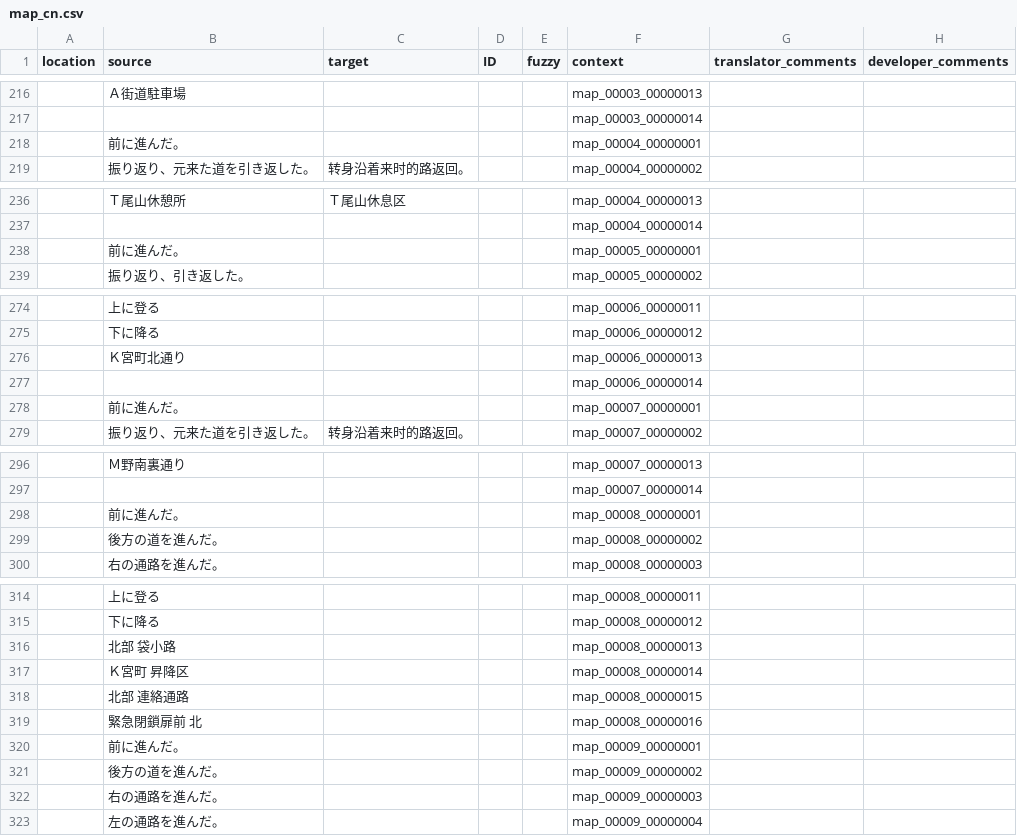
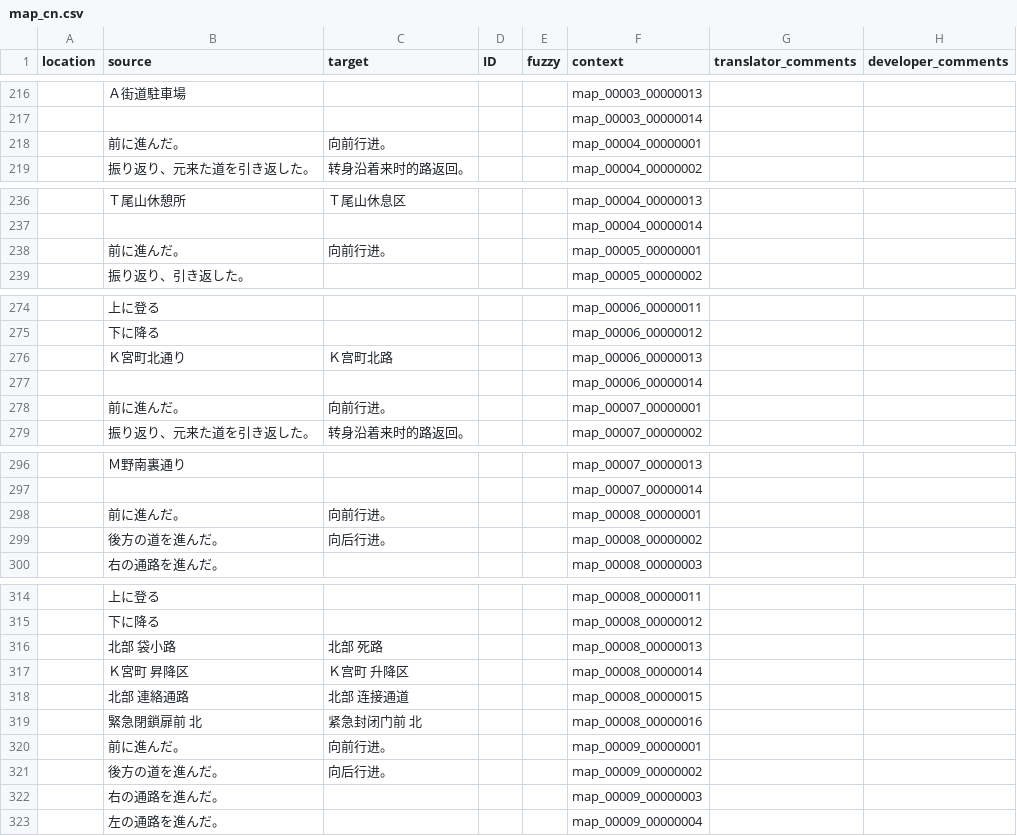
Before and after one commit to 999maip/shiin_test, a CSV file: text/map_cn.csv, drawn as a sheet; only a part is shown, gaps mark what is left out; the diff covers the shown part only.

```diff
--- a/text/map_cn.csv
+++ b/text/map_cn.csv
@@ -217,3 +217,3 @@ location,source,target,ID,fuzzy,context,translator_comments,developer_comments
 ,,,,,map_00003_00000014,,
-,前に進んだ。,,,,map_00004_00000001,,
+,前に進んだ。,向前行进。,,,map_00004_00000001,,
 ,振り返り、元来た道を引き返した。,转身沿着来时的路返回。,,,map_00004_00000002,,
@@ -237,3 +237,3 @@ location,source,target,ID,fuzzy,context,translator_comments,developer_comments
 ,,,,,map_00004_00000014,,
-,前に進んだ。,,,,map_00005_00000001,,
+,前に進んだ。,向前行进。,,,map_00005_00000001,,
 ,振り返り、引き返した。,,,,map_00005_00000002,,
@@ -275,5 +275,5 @@ location,source,target,ID,fuzzy,context,translator_comments,developer_comments
 ,下に降る,,,,map_00006_00000012,,
-,Ｋ宮町北通り,,,,map_00006_00000013,,
+,Ｋ宮町北通り,Ｋ宫町北路,,,map_00006_00000013,,
 ,,,,,map_00006_00000014,,
-,前に進んだ。,,,,map_00007_00000001,,
+,前に進んだ。,向前行进。,,,map_00007_00000001,,
 ,振り返り、元来た道を引き返した。,转身沿着来时的路返回。,,,map_00007_00000002,,
@@ -297,4 +297,4 @@ location,source,target,ID,fuzzy,context,translator_comments,developer_comments
 ,,,,,map_00007_00000014,,
-,前に進んだ。,,,,map_00008_00000001,,
-,後方の道を進んだ。,,,,map_00008_00000002,,
+,前に進んだ。,向前行进。,,,map_00008_00000001,,
+,後方の道を進んだ。,向后行进。,,,map_00008_00000002,,
 ,右の通路を進んだ。,,,,map_00008_00000003,,
@@ -315,8 +315,8 @@ location,source,target,ID,fuzzy,context,translator_comments,developer_comments
 ,下に降る,,,,map_00008_00000012,,
-,北部　袋小路,,,,map_00008_00000013,,
-,Ｋ宮町　昇降区,,,,map_00008_00000014,,
-,北部　連絡通路,,,,map_00008_00000015,,
-,緊急閉鎖扉前　北,,,,map_00008_00000016,,
-,前に進んだ。,,,,map_00009_00000001,,
-,後方の道を進んだ。,,,,map_00009_00000002,,
+,北部　袋小路,北部　死路,,,map_00008_00000013,,
+,Ｋ宮町　昇降区,Ｋ宫町　升降区,,,map_00008_00000014,,
+,北部　連絡通路,北部　连接通道,,,map_00008_00000015,,
+,緊急閉鎖扉前　北,紧急封闭门前　北,,,map_00008_00000016,,
+,前に進んだ。,向前行进。,,,map_00009_00000001,,
+,後方の道を進んだ。,向后行进。,,,map_00009_00000002,,
 ,右の通路を進んだ。,,,,map_00009_00000003,,
```
Also changed, not shown: 7 edited cells elsewhere in this file, text/chapter1_cn.csv, text/chapter2_cn.csv, 6 other files.
